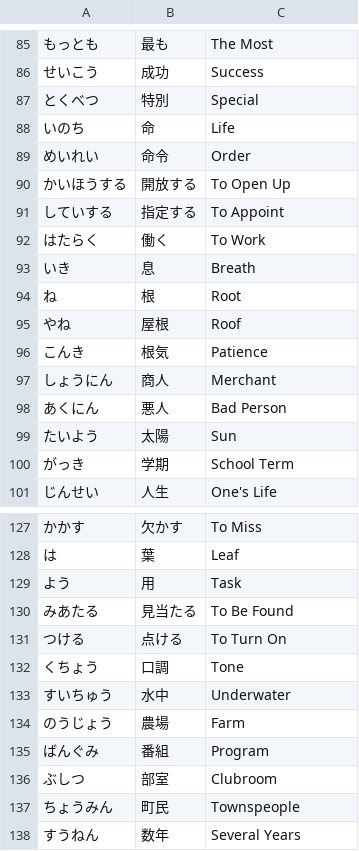
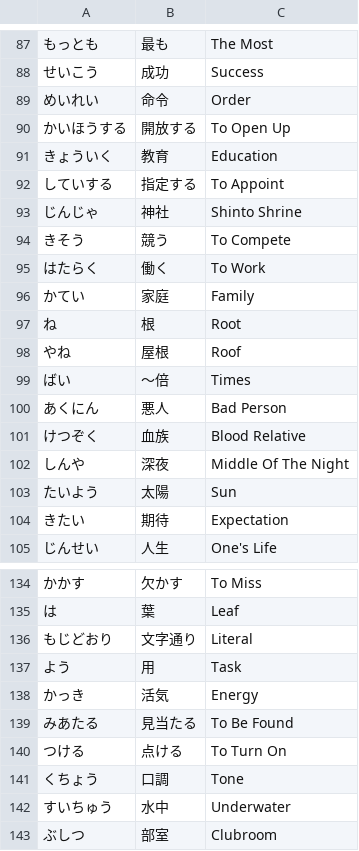
Before and after one commit to gwmatthews/TheFourVows, a CSV file: flashcards/leeches.csv, drawn as a sheet; only a part is shown, gaps mark what is left out; the shorter side is filled out with more unchanged rows; removed rows and columns are numbered as before the commit, all else as after; the diff covers the shown part only; the diff names each change by its address in the sheet, - before the commit and + after, or states it on an @@ line.

```diff
--- a/flashcards/leeches.csv
+++ b/flashcards/leeches.csv
-row 87: とくべつ | 特別 | Special
-row 88: いのち | 命 | Life
+row 91: きょういく | 教育 | Education
+row 93: じんじゃ | 神社 | Shinto Shrine
+row 94: きそう | 競う | To Compete
-row 93: いき | 息 | Breath
+row 96: かてい | 家庭 | Family
-row 96: こんき | 根気 | Patience
-row 97: しょうにん | 商人 | Merchant
+row 99: ばい | 〜倍 | Times
+row 101: けつぞく | 血族 | Blood Relative
+row 102: しんや | 深夜 | Middle Of The Night
-row 100: がっき | 学期 | School Term
+row 104: きたい | 期待 | Expectation
+row 136: もじどおり | 文字通り | Literal
+row 138: かっき | 活気 | Energy
-row 134: のうじょう | 農場 | Farm
-row 135: ばんぐみ | 番組 | Program
```
Also changed, not shown: 11 added rows and 6 removed rows elsewhere in this file, 45 other files.
